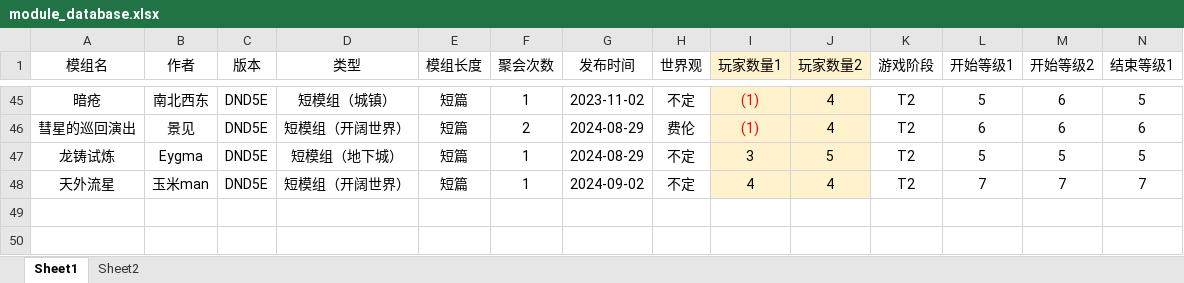
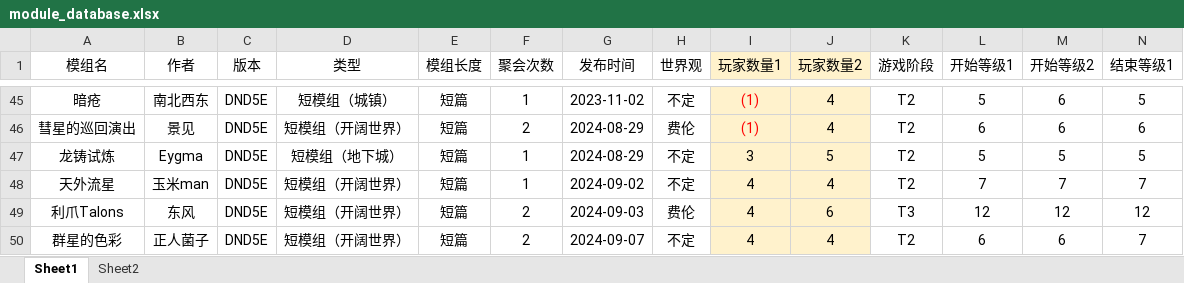
Before and after one commit to tanukitrpg/DND_MODULES_SEARCH, an Excel workbook: module_database.xlsx, sheet Sheet1, drawn as a sheet; only a part is shown, gaps mark what is left out; values as stored, in another font and other column widths than the file's, no borders; rows hold the shown columns only; the diff names each change by its address in the sheet, - before the commit and + after, or states it on an @@ line.

Commit message:
Add files via upload

```diff
--- a/module_database.xlsx (sheet Sheet1)
+++ b/module_database.xlsx (sheet Sheet1)
+row 49: 利爪Talons | 东风 | DND5E | 短模组（开阔世界） | 短篇 | 2 | 2024-09-03 | 费伦 | 4 | 6 | T3 | 12 | 12 | 12
+row 50: 群星的色彩 | 正人菌子 | DND5E | 短模组（开阔世界） | 短篇 | 2 | 2024-09-07 | 不定 | 4 | 4 | T2 | 6 | 6 | 7
```
Also changed, not shown: sheet Sheet2.
